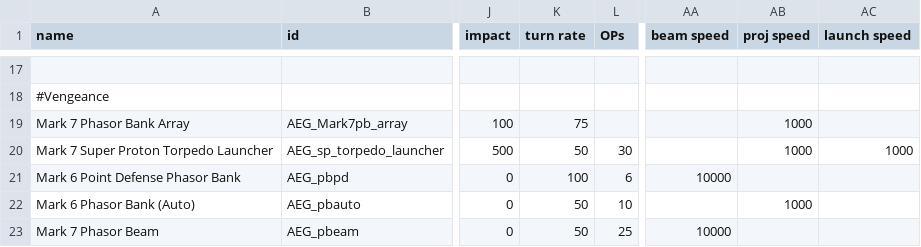
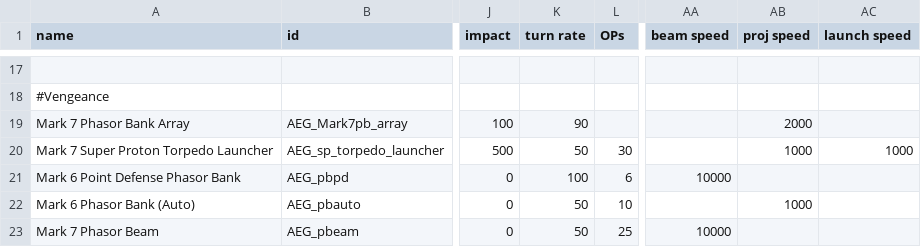
Before and after one commit to OmegaCore7/AEG, a CSV file: data/weapons/weapon_data.csv, drawn as a sheet; only a part is shown, gaps mark what is left out; the diff names each change by its address in the sheet, - before the commit and + after, or states it on an @@ line.

```diff
--- a/data/weapons/weapon_data.csv
+++ b/data/weapons/weapon_data.csv
-K19 (turn rate): 75
+K19 (turn rate): 90
-AB19 (proj speed): 1000
+AB19 (proj speed): 2000
```
Also changed, not shown: 1 other file.
